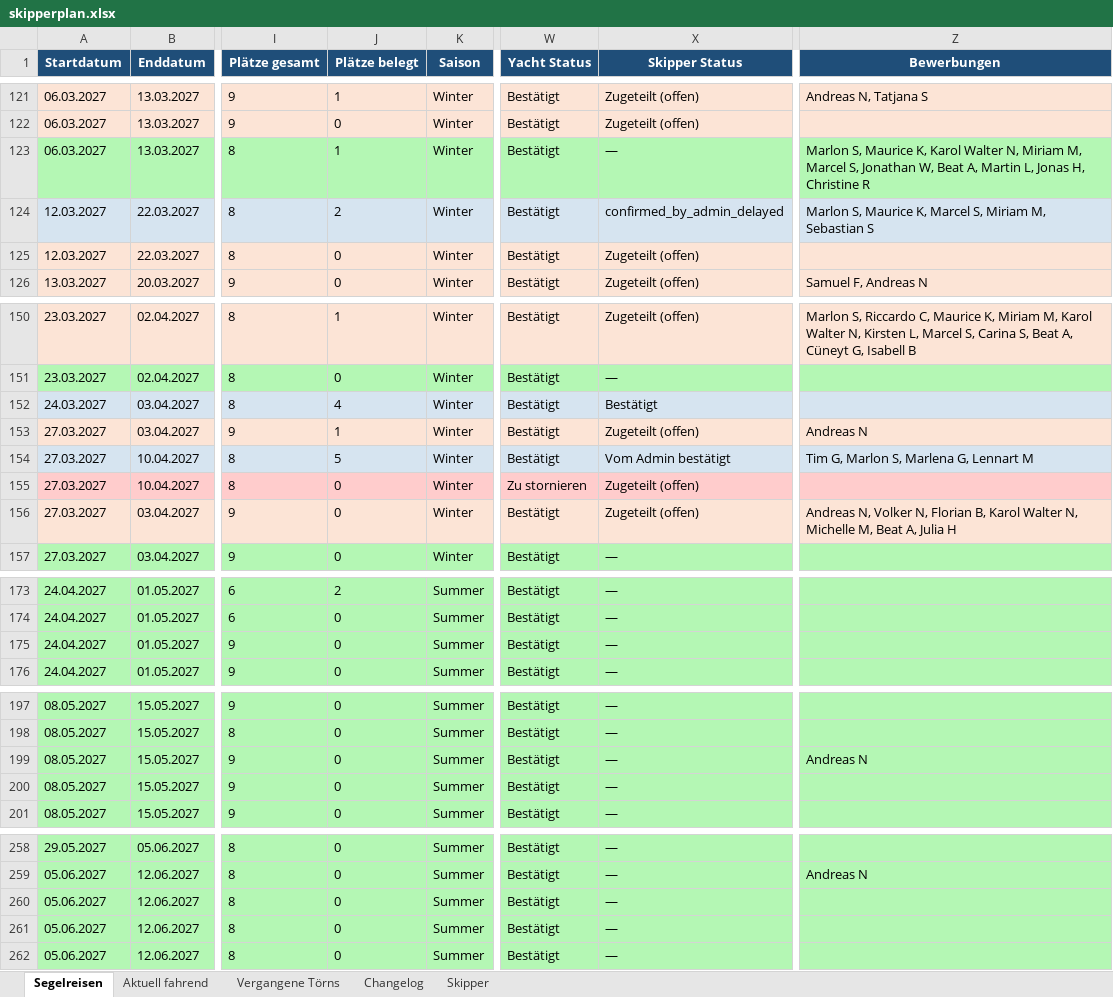
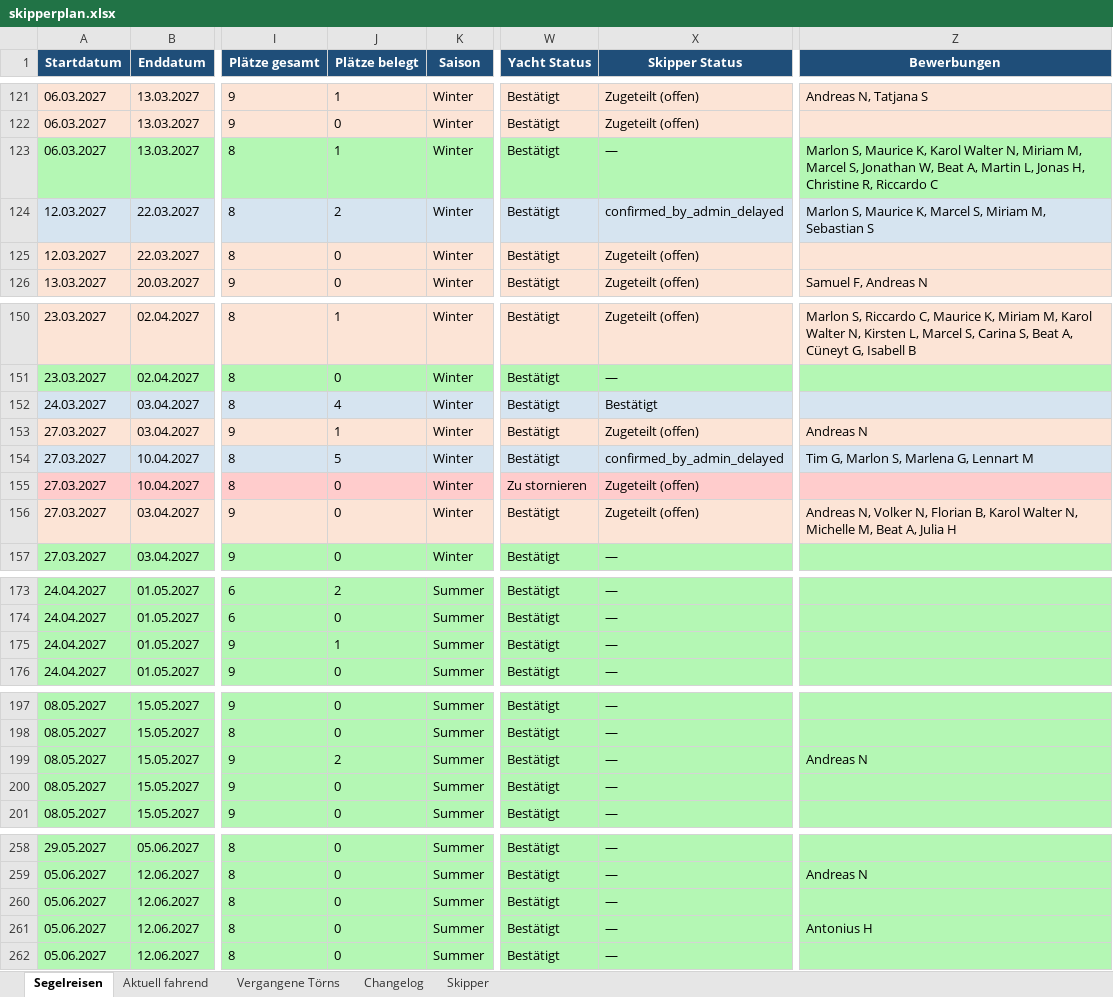
Before and after one commit to WolkeYachting/Skipperplan, an Excel workbook: skipperplan.xlsx, sheet Segelreisen, drawn as a sheet; only a part is shown, gaps mark what is left out; values as stored, in another font and other column widths than the file's, no borders; the diff covers the shown part only; the diff names each change by its address in the sheet, - before the commit and + after, or states it on an @@ line.

Commit message:
Skipperplan: 26.10.2026 04:01 UTC

```diff
--- a/skipperplan.xlsx (sheet Segelreisen)
+++ b/skipperplan.xlsx (sheet Segelreisen)
-Z123 (Bewerbungen): …H, Christine R
+Z123 (Bewerbungen): …H, Christine R, Riccardo C
-X154 (Skipper Status): Vom Admin bestätigt
+X154 (Skipper Status): confirmed_by_admin_delayed
-J175 (Plätze belegt): 0
+J175 (Plätze belegt): 1
-J199 (Plätze belegt): 0
+J199 (Plätze belegt): 2
-Z261 (Bewerbungen): (empty)
+Z261 (Bewerbungen): Antonius H
```
Also changed, not shown: 26 edited cells and cell formats elsewhere in this sheet, sheet Changelog, sheet Skipper.
